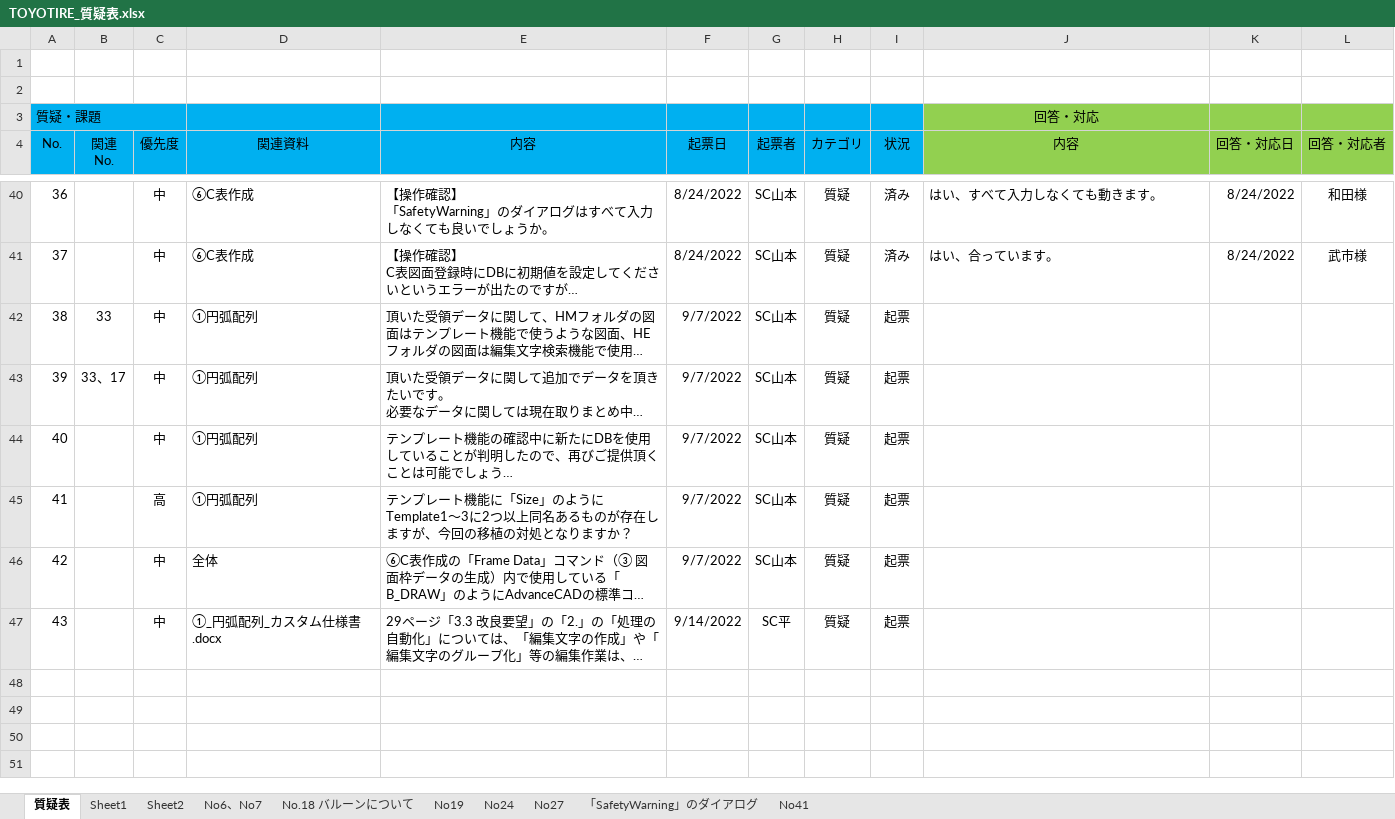
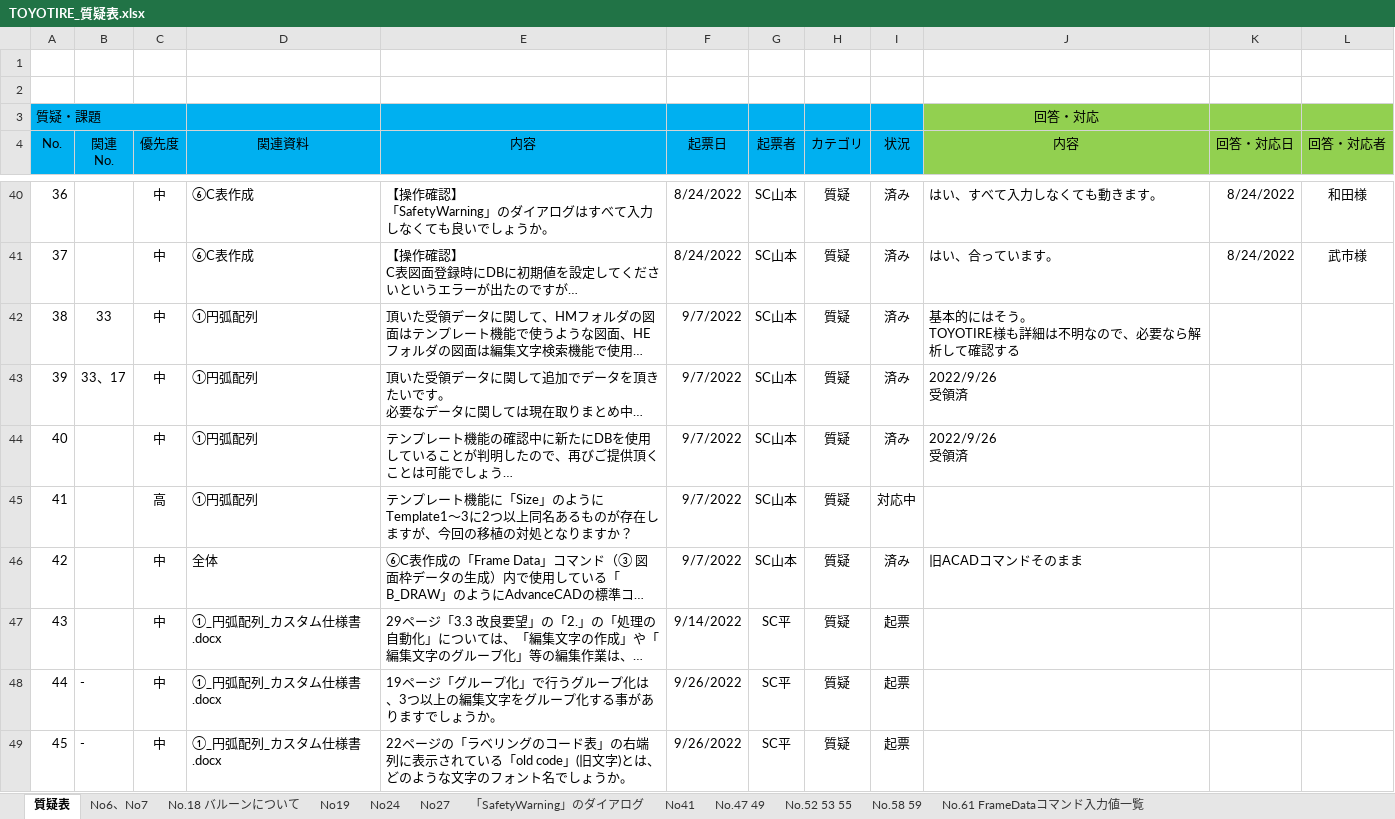
Before and after one commit to ichiro-uehara/TOYOTIRE_BRAND, an Excel workbook: 質疑表/TOYOTIRE_質疑表.xlsx, sheet 質疑表, drawn as a sheet; only a part is shown, gaps mark what is left out; long unchanged cells end in …; values as stored, in another font and other column widths than the file's, no borders; conditional formats not drawn; ↵ is a line break in a cell; the diff covers the shown part only; the diff names each change by its address in the sheet, - before the commit and + after, or states it on an @@ line.

Commit message:
[update] 質疑表を更新

```diff
--- a/質疑表/TOYOTIRE_質疑表.xlsx (sheet 質疑表)
+++ b/質疑表/TOYOTIRE_質疑表.xlsx (sheet 質疑表)
-sheet tab: Sheet1
-sheet tab: Sheet2
+sheet tab: No.47 49
+sheet tab: No.52 53 55
+sheet tab: No.58 59
+sheet tab: No.61 FrameDataコマンド入力値一覧
-I42:I44 (状況): 起票
+I42:I44 (状況): 済み
-J42 (内容): (empty)
+J42 (内容): 基本的にはそう。 ↵ TOYOTIRE様も詳細は不明なので、必要なら解析して確認する
-J43:J44 (内容): (empty)
+J43:J44 (内容): 2022/9/26 ↵ 受領済
-I45 (状況): 起票
+I45 (状況): 対応中
-I46 (状況): 起票
+I46 (状況): 済み
-J46 (内容): (empty)
+J46 (内容): 旧ACADコマンドそのまま
+row 48: 44 | - | 中 | ①_円弧配列_カスタム仕様書.docx | 19ページ「グループ化」で行うグループ化は、3つ以上の編集文字をグループ化する事がありますでしょうか。 | 9/26/2022 | SC平 | 質疑 | 起票
+row 49: 45 | - | 中 | ①_円弧配列_カスタム仕様書.docx | 22ページの「ラベリングのコード表」の右端列に表示されている「old code」(旧文字)とは、どのような文字のフォント名でしょうか。 | 9/26/2022 | SC平 | 質疑 | 起票
```
Also changed, not shown: 23 added rows elsewhere in this sheet, charts or pictures.
